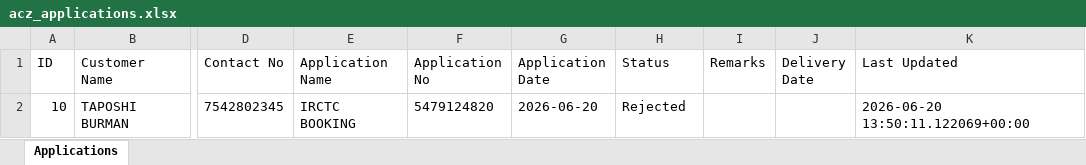
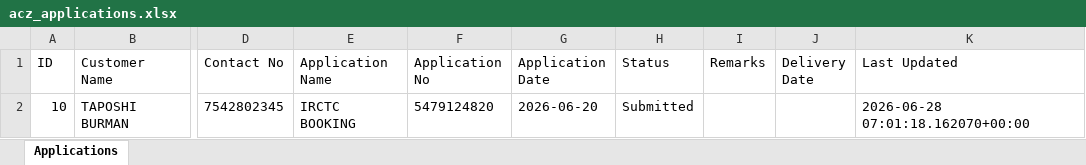
Before and after one commit to Adityakumar444uu/aditya-cyber-zone, an Excel workbook: acz_applications.xlsx, sheet Applications, drawn as a sheet; only a part is shown, gaps mark what is left out; values as stored, in another font and other column widths than the file's, no borders; the diff names each change by its address in the sheet, - before the commit and + after, or states it on an @@ line.

Commit message:
Fix application status remarks error

```diff
--- a/acz_applications.xlsx (sheet Applications)
+++ b/acz_applications.xlsx (sheet Applications)
-H2 (Status): Rejected
+H2 (Status): Submitted
-K2 (Last Updated): 2026-06-20 13:50:11.122069+00:00
+K2 (Last Updated): 2026-06-28 07:01:18.162070+00:00
```
Also changed, not shown: 2 other files.
